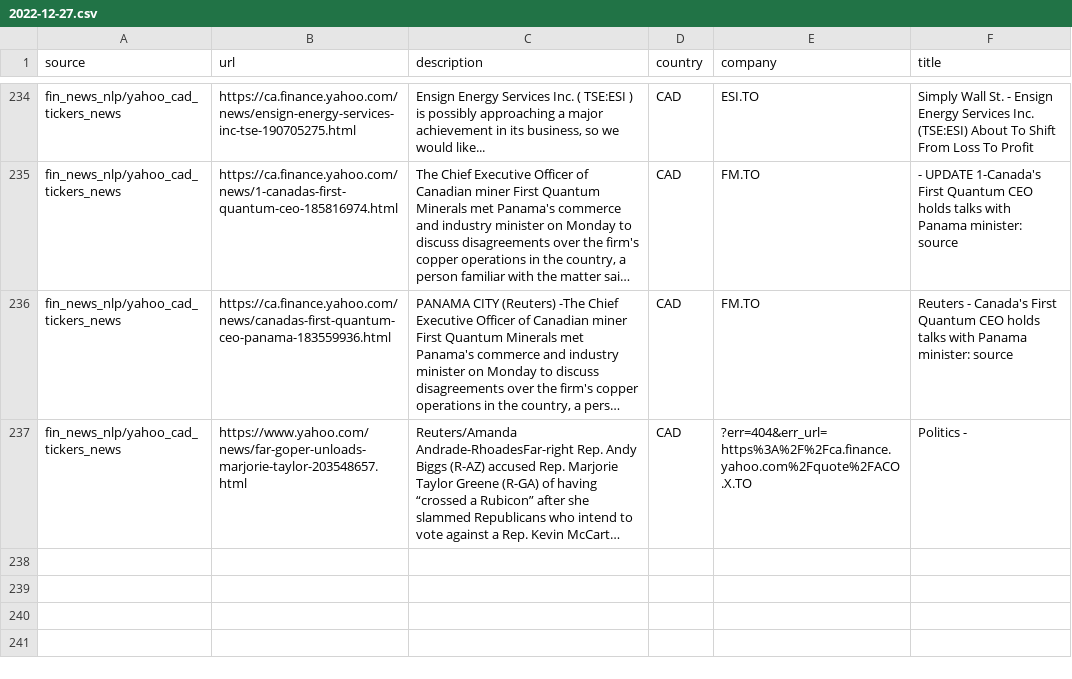
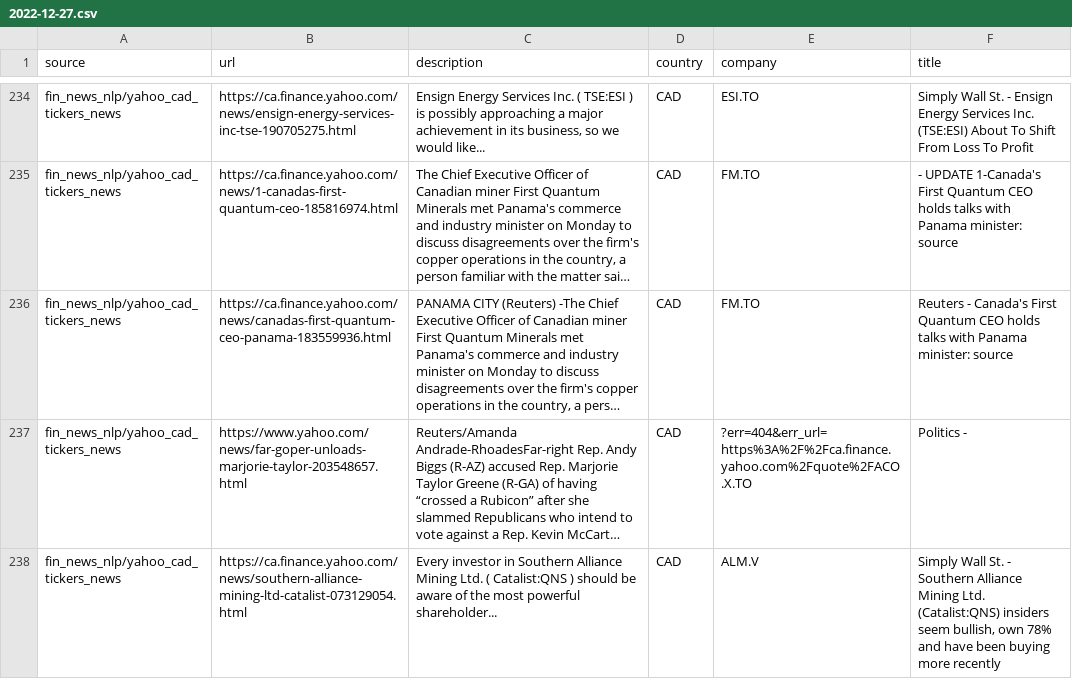
Before and after one commit to dli-invest/reccomendation-engine, a CSV file: ref/training/2022-12-27.csv, drawn as a sheet; only a part is shown, gaps mark what is left out; long unchanged cells end in …; the diff names each change by its address in the sheet, - before the commit and + after, or states it on an @@ line.

```diff
--- a/ref/training/2022-12-27.csv
+++ b/ref/training/2022-12-27.csv
+row 238: fin_news_nlp/yahoo_cad_tickers_news | https://ca.finance.yahoo.com/news/southern-alliance-mining-ltd-catalist-073129054.html | Every investor in Southern Alliance Mining Ltd. ( Catalist:QNS ) should be aware of the most powerful shareholder... | CAD | ALM.V | Simply Wall St. - Southern Alliance Mining Ltd. (Catalist:QNS) insiders seem bullish, own 78% and have been buying more recently
```
Also changed, not shown: 1 other file.
